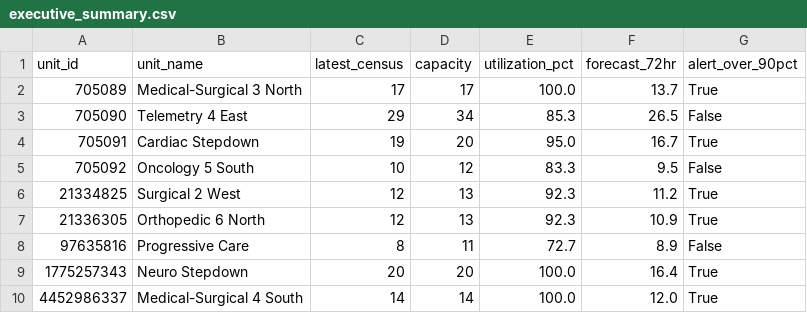
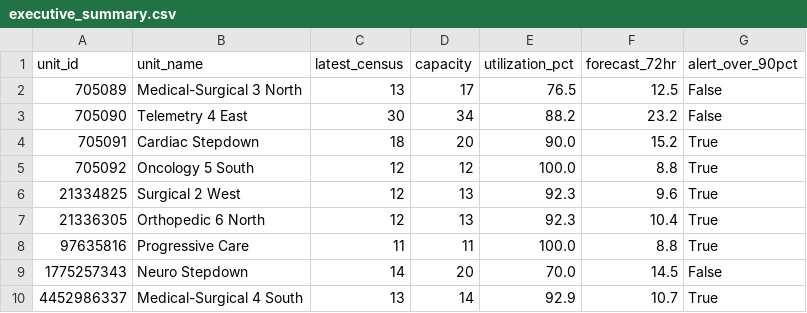
Before and after one commit to joshquigs11093/Nurse_Unit_Census_Prediction, a CSV file: outputs/tableau/executive_summary.csv, drawn as a sheet.

```diff
--- a/outputs/tableau/executive_summary.csv
+++ b/outputs/tableau/executive_summary.csv
@@ -1,10 +1,10 @@
 unit_id,unit_name,latest_census,capacity,utilization_pct,forecast_72hr,alert_over_90pct
-705089,Medical-Surgical 3 North,17,17,100.0,13.7,True
-705090,Telemetry 4 East,29,34,85.3,26.5,False
-705091,Cardiac Stepdown,19,20,95.0,16.7,True
-705092,Oncology 5 South,10,12,83.3,9.5,False
-21334825,Surgical 2 West,12,13,92.3,11.2,True
-21336305,Orthopedic 6 North,12,13,92.3,10.9,True
-97635816,Progressive Care,8,11,72.7,8.9,False
-1775257343,Neuro Stepdown,20,20,100.0,16.4,True
-4452986337,Medical-Surgical 4 South,14,14,100.0,12.0,True
+705089,Medical-Surgical 3 North,13,17,76.5,12.5,False
+705090,Telemetry 4 East,30,34,88.2,23.2,False
+705091,Cardiac Stepdown,18,20,90.0,15.2,True
+705092,Oncology 5 South,12,12,100.0,8.8,True
+21334825,Surgical 2 West,12,13,92.3,9.6,True
+21336305,Orthopedic 6 North,12,13,92.3,10.4,True
+97635816,Progressive Care,11,11,100.0,8.8,True
+1775257343,Neuro Stepdown,14,20,70.0,14.5,False
+4452986337,Medical-Surgical 4 South,13,14,92.9,10.7,True
```
Also changed, not shown: outputs/tableau/drift_history.csv, outputs/tableau/forecast_predictions.csv, 5 other files.
